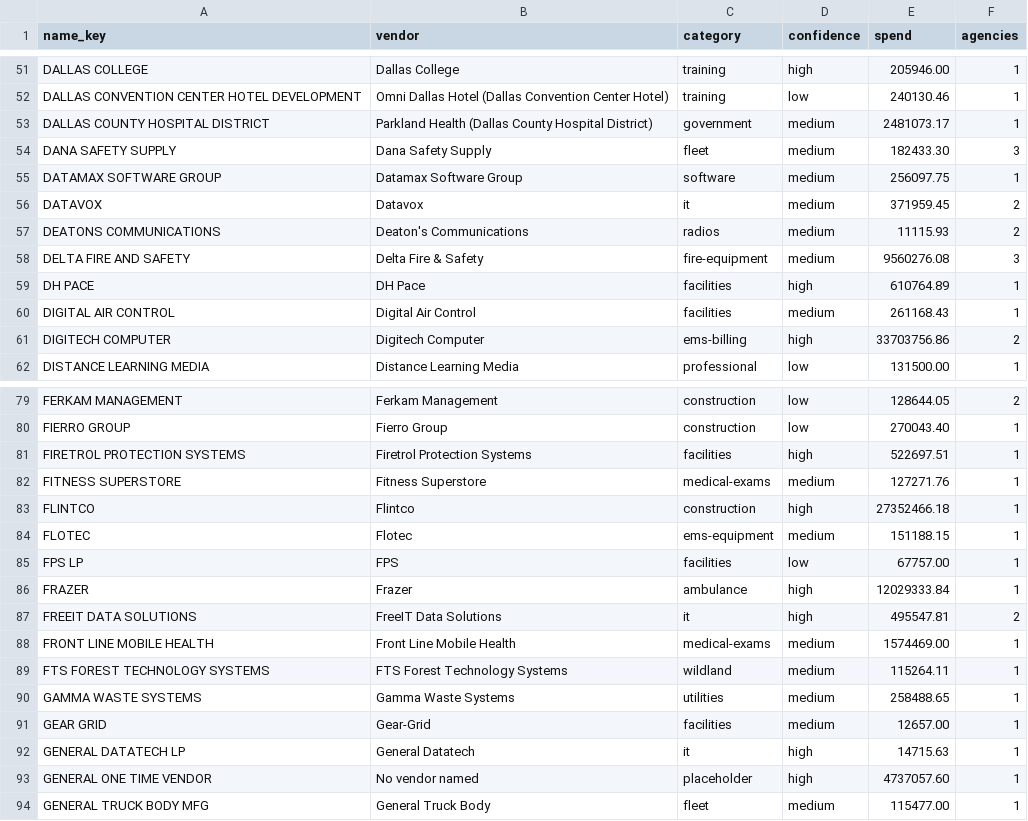
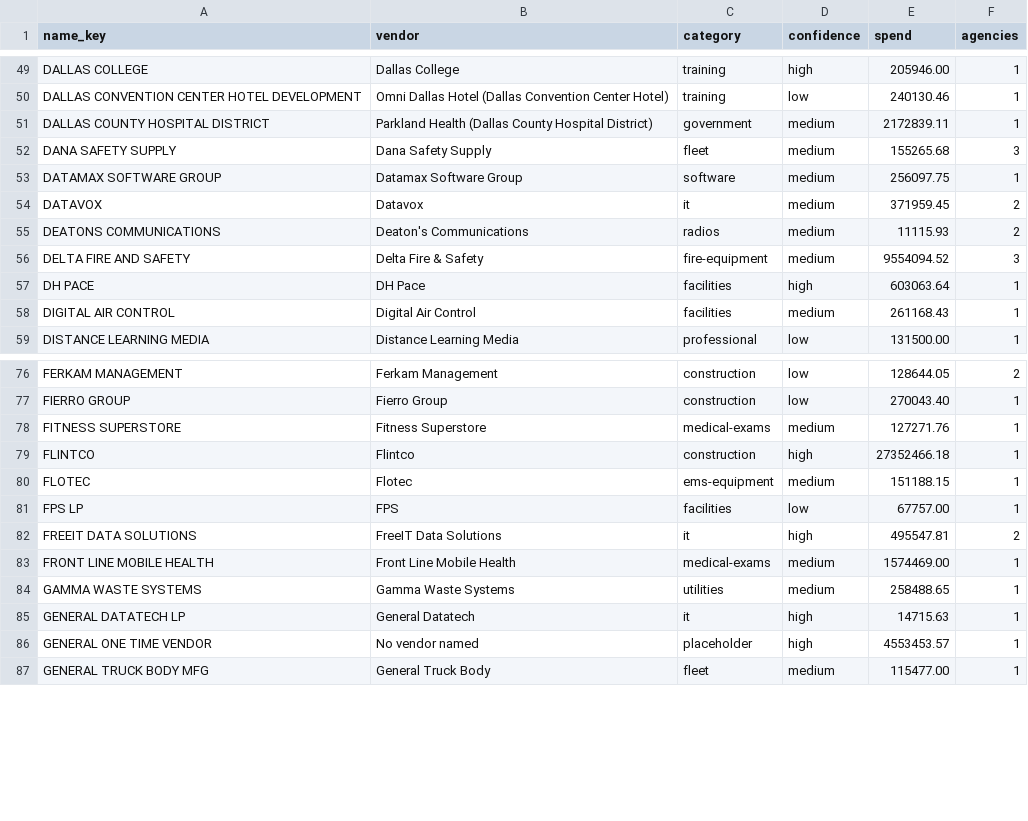
Before and after one commit to pasha594/fire-vendors, a CSV file: config/states/tx/vendor_map_additions.csv, drawn as a sheet; only a part is shown, gaps mark what is left out; the diff covers the shown part only.

```diff
--- a/config/states/tx/vendor_map_additions.csv
+++ b/config/states/tx/vendor_map_additions.csv
@@ -52,4 +50,4 @@ DALLAS COLLEGE,Dallas College,training,high,205946.00,1
 DALLAS CONVENTION CENTER HOTEL DEVELOPMENT,Omni Dallas Hotel (Dallas Convention Center Hotel),training,low,240130.46,1
-DALLAS COUNTY HOSPITAL DISTRICT,Parkland Health (Dallas County Hospital District),government,medium,2481073.17,1
-DANA SAFETY SUPPLY,Dana Safety Supply,fleet,medium,182433.30,3
+DALLAS COUNTY HOSPITAL DISTRICT,Parkland Health (Dallas County Hospital District),government,medium,2172839.11,1
+DANA SAFETY SUPPLY,Dana Safety Supply,fleet,medium,155265.68,3
 DATAMAX SOFTWARE GROUP,Datamax Software Group,software,medium,256097.75,1
@@ -57,6 +55,5 @@ DATAVOX,Datavox,it,medium,371959.45,2
 DEATONS COMMUNICATIONS,Deaton's Communications,radios,medium,11115.93,2
-DELTA FIRE AND SAFETY,Delta Fire & Safety,fire-equipment,medium,9560276.08,3
-DH PACE,DH Pace,facilities,high,610764.89,1
+DELTA FIRE AND SAFETY,Delta Fire & Safety,fire-equipment,medium,9554094.52,3
+DH PACE,DH Pace,facilities,high,603063.64,1
 DIGITAL AIR CONTROL,Digital Air Control,facilities,medium,261168.43,1
-DIGITECH COMPUTER,Digitech Computer,ems-billing,high,33703756.86,2
 DISTANCE LEARNING MEDIA,Distance Learning Media,professional,low,131500.00,1
@@ -80,3 +77,2 @@ FERKAM MANAGEMENT,Ferkam Management,construction,low,128644.05,2
 FIERRO GROUP,Fierro Group,construction,low,270043.40,1
-FIRETROL PROTECTION SYSTEMS,Firetrol Protection Systems,facilities,high,522697.51,1
 FITNESS SUPERSTORE,Fitness Superstore,medical-exams,medium,127271.76,1
@@ -85,10 +81,7 @@ FLOTEC,Flotec,ems-equipment,medium,151188.15,1
 FPS LP,FPS,facilities,low,67757.00,1
-FRAZER,Frazer,ambulance,high,12029333.84,1
 FREEIT DATA SOLUTIONS,FreeIT Data Solutions,it,high,495547.81,2
 FRONT LINE MOBILE HEALTH,Front Line Mobile Health,medical-exams,medium,1574469.00,1
-FTS FOREST TECHNOLOGY SYSTEMS,FTS Forest Technology Systems,wildland,medium,115264.11,1
 GAMMA WASTE SYSTEMS,Gamma Waste Systems,utilities,medium,258488.65,1
-GEAR GRID,Gear-Grid,facilities,medium,12657.00,1
 GENERAL DATATECH LP,General Datatech,it,high,14715.63,1
-GENERAL ONE TIME VENDOR,No vendor named,placeholder,high,4737057.60,1
+GENERAL ONE TIME VENDOR,No vendor named,placeholder,high,4553453.57,1
 GENERAL TRUCK BODY MFG,General Truck Body,fleet,medium,115477.00,1
```
Also changed, not shown: 5 removed rows and 36 edited cells elsewhere in this file.
